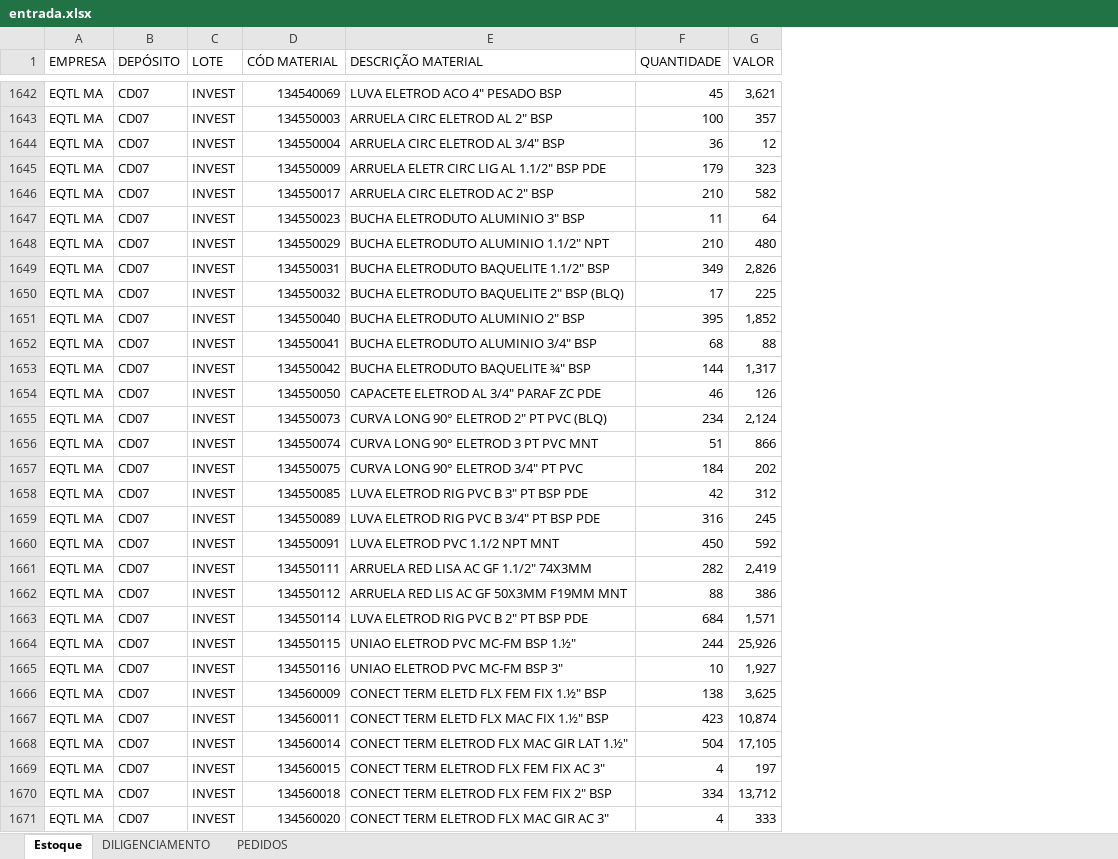
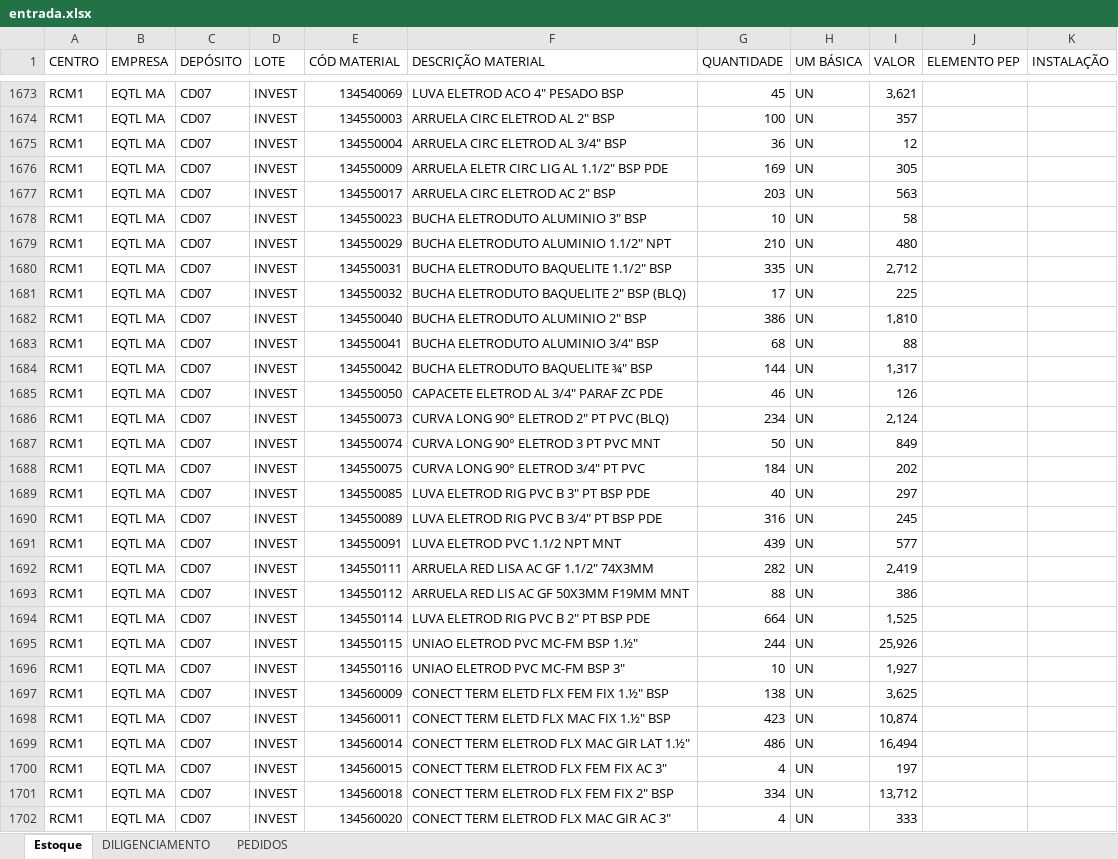
Before and after one commit to lumendes003/projecao-estoque, an Excel workbook: entrada.xlsx, sheet Estoque, drawn as a sheet; only a part is shown, gaps mark what is left out; values as stored, in another font and other column widths than the file's, no borders; table styles not drawn; addresses are those after the commit; the diff covers the shown part only; the diff names each change by its address in the sheet, - before the commit and + after, or states it on an @@ line.

```diff
--- a/entrada.xlsx (sheet Estoque)
+++ b/entrada.xlsx (sheet Estoque)
+column A (CENTRO), rows 1673-1702: all RCM1
+column H (UM BÁSICA), rows 1673-1702: all UN
+column J (ELEMENTO PEP), empty
+column K (INSTALAÇÃO), empty
-G1676 (QUANTIDADE): 179
+G1676 (QUANTIDADE): 169
-I1676 (VALOR): 323
+I1676 (VALOR): 305
-G1677 (QUANTIDADE): 210
+G1677 (QUANTIDADE): 203
-I1677 (VALOR): 582
+I1677 (VALOR): 563
-G1678 (QUANTIDADE): 11
+G1678 (QUANTIDADE): 10
-I1678 (VALOR): 64
+I1678 (VALOR): 58
-G1680 (QUANTIDADE): 349
+G1680 (QUANTIDADE): 335
-I1680 (VALOR): 2,826
+I1680 (VALOR): 2,712
-G1682 (QUANTIDADE): 395
+G1682 (QUANTIDADE): 386
-I1682 (VALOR): 1,852
+I1682 (VALOR): 1,810
-G1687 (QUANTIDADE): 51
+G1687 (QUANTIDADE): 50
-I1687 (VALOR): 866
+I1687 (VALOR): 849
-G1689 (QUANTIDADE): 42
+G1689 (QUANTIDADE): 40
-I1689 (VALOR): 312
+I1689 (VALOR): 297
-G1691 (QUANTIDADE): 450
+G1691 (QUANTIDADE): 439
-I1691 (VALOR): 592
+I1691 (VALOR): 577
-G1694 (QUANTIDADE): 684
+G1694 (QUANTIDADE): 664
-I1694 (VALOR): 1,571
+I1694 (VALOR): 1,525
-G1699 (QUANTIDADE): 504
+G1699 (QUANTIDADE): 486
-I1699 (VALOR): 17,105
+I1699 (VALOR): 16,494
```
Also changed, not shown: 34 added rows, 8 removed rows and 213 edited cells elsewhere in this sheet, sheet DILIGENCIAMENTO, sheet PEDIDOS, 8 other files.
